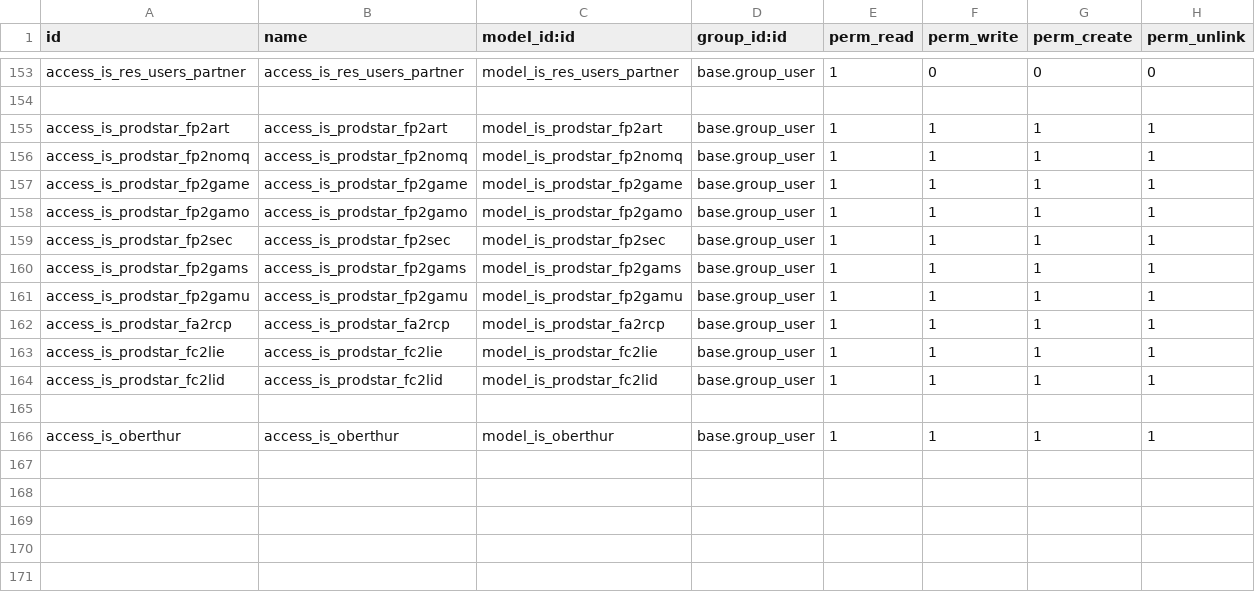
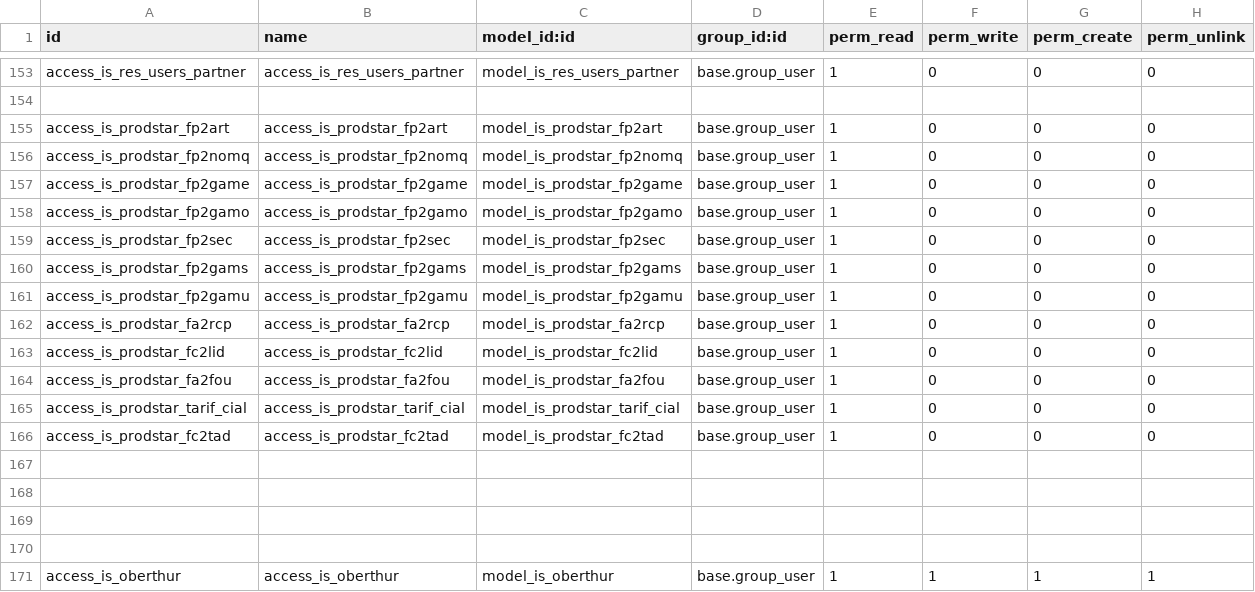
Before and after one commit to tonygalmiche/is_dynacase2odoo, a CSV file: security/ir.model.access.csv, drawn as a sheet; only a part is shown, gaps mark what is left out.

```diff
--- a/security/ir.model.access.csv
+++ b/security/ir.model.access.csv
@@ -154,12 +154,17 @@ access_is_res_users_partner,access_is_res_users_partner,model_is_res_users_partn
 
-access_is_prodstar_fp2art,access_is_prodstar_fp2art,model_is_prodstar_fp2art,base.group_user,1,1,1,1
-access_is_prodstar_fp2nomq,access_is_prodstar_fp2nomq,model_is_prodstar_fp2nomq,base.group_user,1,1,1,1
-access_is_prodstar_fp2game,access_is_prodstar_fp2game,model_is_prodstar_fp2game,base.group_user,1,1,1,1
-access_is_prodstar_fp2gamo,access_is_prodstar_fp2gamo,model_is_prodstar_fp2gamo,base.group_user,1,1,1,1
-access_is_prodstar_fp2sec,access_is_prodstar_fp2sec,model_is_prodstar_fp2sec,base.group_user,1,1,1,1
-access_is_prodstar_fp2gams,access_is_prodstar_fp2gams,model_is_prodstar_fp2gams,base.group_user,1,1,1,1
-access_is_prodstar_fp2gamu,access_is_prodstar_fp2gamu,model_is_prodstar_fp2gamu,base.group_user,1,1,1,1
-access_is_prodstar_fa2rcp,access_is_prodstar_fa2rcp,model_is_prodstar_fa2rcp,base.group_user,1,1,1,1
-access_is_prodstar_fc2lie,access_is_prodstar_fc2lie,model_is_prodstar_fc2lie,base.group_user,1,1,1,1
-access_is_prodstar_fc2lid,access_is_prodstar_fc2lid,model_is_prodstar_fc2lid,base.group_user,1,1,1,1
+access_is_prodstar_fp2art,access_is_prodstar_fp2art,model_is_prodstar_fp2art,base.group_user,1,0,0,0
+access_is_prodstar_fp2nomq,access_is_prodstar_fp2nomq,model_is_prodstar_fp2nomq,base.group_user,1,0,0,0
+access_is_prodstar_fp2game,access_is_prodstar_fp2game,model_is_prodstar_fp2game,base.group_user,1,0,0,0
+access_is_prodstar_fp2gamo,access_is_prodstar_fp2gamo,model_is_prodstar_fp2gamo,base.group_user,1,0,0,0
+access_is_prodstar_fp2sec,access_is_prodstar_fp2sec,model_is_prodstar_fp2sec,base.group_user,1,0,0,0
+access_is_prodstar_fp2gams,access_is_prodstar_fp2gams,model_is_prodstar_fp2gams,base.group_user,1,0,0,0
+access_is_prodstar_fp2gamu,access_is_prodstar_fp2gamu,model_is_prodstar_fp2gamu,base.group_user,1,0,0,0
+access_is_prodstar_fa2rcp,access_is_prodstar_fa2rcp,model_is_prodstar_fa2rcp,base.group_user,1,0,0,0
+access_is_prodstar_fc2lid,access_is_prodstar_fc2lid,model_is_prodstar_fc2lid,base.group_user,1,0,0,0
+access_is_prodstar_fa2fou,access_is_prodstar_fa2fou,model_is_prodstar_fa2fou,base.group_user,1,0,0,0
+access_is_prodstar_tarif_cial,access_is_prodstar_tarif_cial,model_is_prodstar_tarif_cial,base.group_user,1,0,0,0
+access_is_prodstar_fc2tad,access_is_prodstar_fc2tad,model_is_prodstar_fc2tad,base.group_user,1,0,0,0
+
+
+
 
```
Also changed, not shown: 3 other files.
